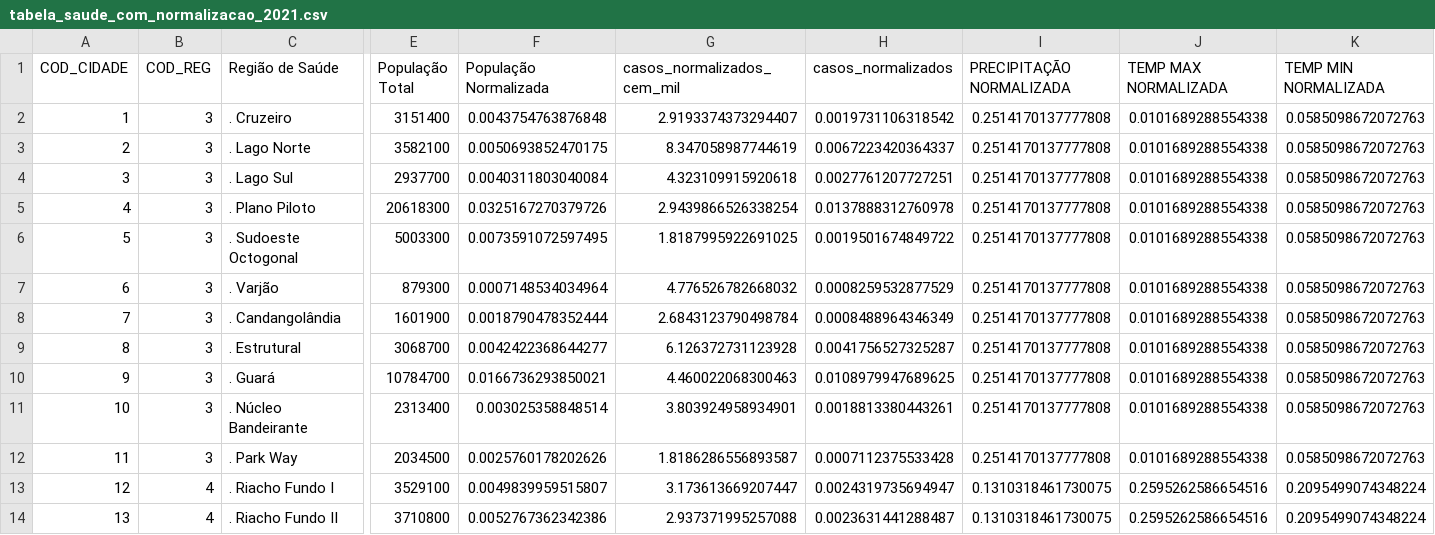
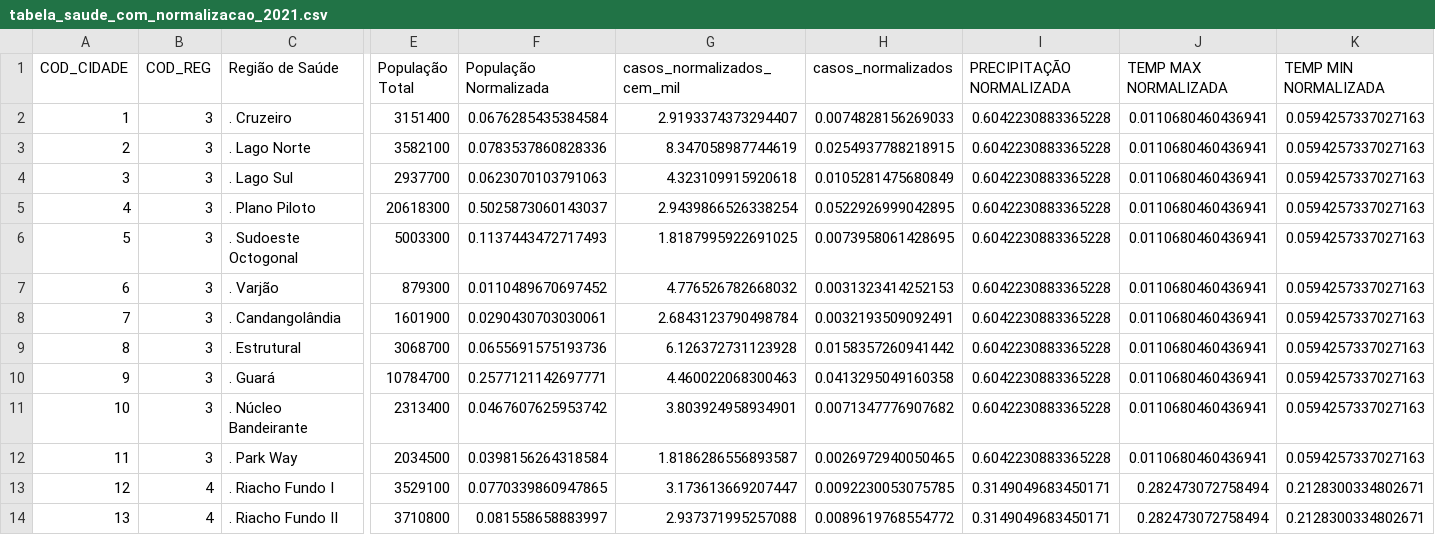
Before and after one commit to 07Dalmaso/TCC-, a CSV file: TCC - CODIGO FINAL/tabela_saude_com_normalizacao_2021.csv, drawn as a sheet; only a part is shown, gaps mark what is left out; the diff covers the shown part only; the diff names each change by its address in the sheet, - before the commit and + after, or states it on an @@ line.

```diff
--- a/TCC - CODIGO FINAL/tabela_saude_com_normalizacao_2021.csv
+++ b/TCC - CODIGO FINAL/tabela_saude_com_normalizacao_2021.csv
-F2 (População Normalizada): 0.0043754763876848
+F2 (População Normalizada): 0.0676285435384584
-H2 (casos_normalizados): 0.0019731106318542
+H2 (casos_normalizados): 0.0074828156269033
-I2:I12 (PRECIPITAÇÃO NORMALIZADA): 0.2514170137777808
+I2:I12 (PRECIPITAÇÃO NORMALIZADA): 0.6042230883365228
-J2:J12 (TEMP MAX NORMALIZADA): 0.0101689288554338
+J2:J12 (TEMP MAX NORMALIZADA): 0.0110680460436941
-K2:K12 (TEMP MIN NORMALIZADA): 0.0585098672072763
+K2:K12 (TEMP MIN NORMALIZADA): 0.0594257337027163
-F3 (População Normalizada): 0.0050693852470175
+F3 (População Normalizada): 0.0783537860828336
-H3 (casos_normalizados): 0.0067223420364337
+H3 (casos_normalizados): 0.0254937788218915
-F4 (População Normalizada): 0.0040311803040084
+F4 (População Normalizada): 0.0623070103791063
-H4 (casos_normalizados): 0.0027761207727251
+H4 (casos_normalizados): 0.0105281475680849
-F5 (População Normalizada): 0.0325167270379726
+F5 (População Normalizada): 0.5025873060143037
-H5 (casos_normalizados): 0.0137888312760978
+H5 (casos_normalizados): 0.0522926999042895
-F6 (População Normalizada): 0.0073591072597495
+F6 (População Normalizada): 0.1137443472717493
-H6 (casos_normalizados): 0.0019501674849722
+H6 (casos_normalizados): 0.0073958061428695
-F7 (População Normalizada): 0.0007148534034964
+F7 (População Normalizada): 0.0110489670697452
-H7 (casos_normalizados): 0.0008259532877529
+H7 (casos_normalizados): 0.0031323414252153
-F8 (População Normalizada): 0.0018790478352444
+F8 (População Normalizada): 0.0290430703030061
-H8 (casos_normalizados): 0.0008488964346349
+H8 (casos_normalizados): 0.0032193509092491
-F9 (População Normalizada): 0.0042422368644277
+F9 (População Normalizada): 0.0655691575193736
-H9 (casos_normalizados): 0.0041756527325287
+H9 (casos_normalizados): 0.0158357260941442
-F10 (População Normalizada): 0.0166736293850021
+F10 (População Normalizada): 0.2577121142697771
-H10 (casos_normalizados): 0.0108979947689625
+H10 (casos_normalizados): 0.0413295049160358
-F11 (População Normalizada): 0.003025358848514
+F11 (População Normalizada): 0.0467607625953742
-H11 (casos_normalizados): 0.0018813380443261
+H11 (casos_normalizados): 0.0071347776907682
-F12 (População Normalizada): 0.0025760178202626
+F12 (População Normalizada): 0.0398156264318584
-H12 (casos_normalizados): 0.0007112375533428
+H12 (casos_normalizados): 0.0026972940050465
-F13 (População Normalizada): 0.0049839959515807
+F13 (População Normalizada): 0.0770339860947865
-H13 (casos_normalizados): 0.0024319735694947
+H13 (casos_normalizados): 0.0092230053075785
-I13:I14 (PRECIPITAÇÃO NORMALIZADA): 0.1310318461730075
+I13:I14 (PRECIPITAÇÃO NORMALIZADA): 0.3149049683450171
-J13:J14 (TEMP MAX NORMALIZADA): 0.2595262586654516
+J13:J14 (TEMP MAX NORMALIZADA): 0.282473072758494
-K13:K14 (TEMP MIN NORMALIZADA): 0.2095499074348224
+K13:K14 (TEMP MIN NORMALIZADA): 0.2128300334802671
-F14 (População Normalizada): 0.0052767362342386
+F14 (População Normalizada): 0.081558658883997
-H14 (casos_normalizados): 0.0023631441288487
+H14 (casos_normalizados): 0.0089619768554772
```
Also changed, not shown: 2 removed rows and 91 edited cells elsewhere in this file, TCC - CODIGO FINAL/resultado_dengue.csv, TCC - CODIGO FINAL/tabela_consolidada.csv, 20 other files.
